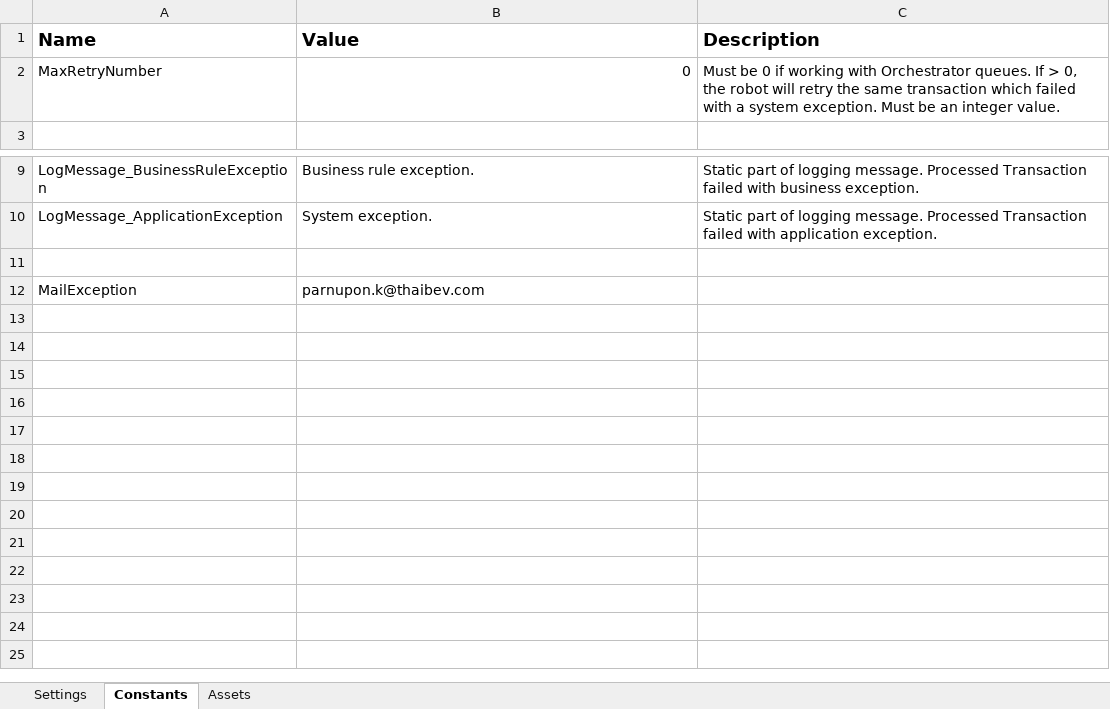
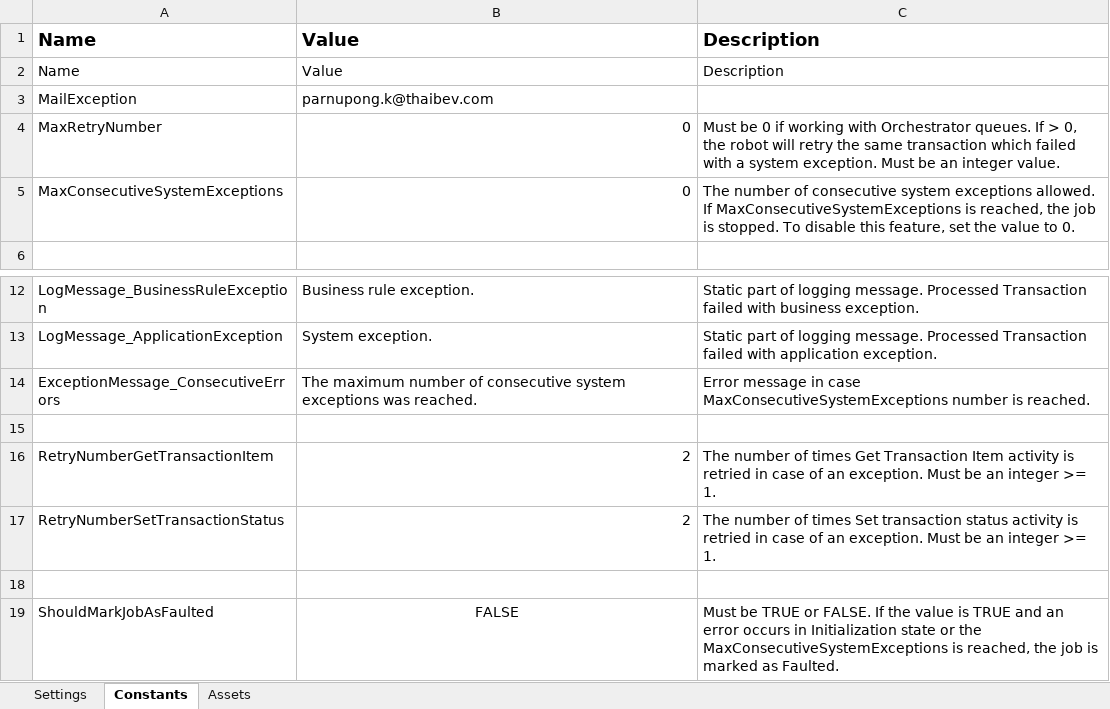
Before and after one commit to thaibevdevRTM/RPAOACTemplate, an Excel workbook: Data/Config.xlsx, sheet Constants, drawn as a sheet; only a part is shown, gaps mark what is left out; values as stored, in another font and other column widths than the file's, no borders; addresses are those after the commit; the diff names each change by its address in the sheet, - before the commit and + after, or states it on an @@ line.

```diff
--- a/Data/Config.xlsx (sheet Constants)
+++ b/Data/Config.xlsx (sheet Constants)
+row 2: Name | Value | Description
+row 3: MailException | parnupong.k@thaibev.com
+row 5: MaxConsecutiveSystemExceptions | 0 | The number of consecutive system exceptions allowed. If MaxConsecutiveSystemExceptions is reached, the job is stopped. To disable this feature, set the value to 0.
+row 14: ExceptionMessage_ConsecutiveErrors | The maximum number of consecutive system exceptions was reached. | Error message in case MaxConsecutiveSystemExceptions number is reached.
+row 16: RetryNumberGetTransactionItem | 2 | The number of times Get Transaction Item activity is retried in case of an exception. Must be an integer >= 1.
+row 17: RetryNumberSetTransactionStatus | 2 | The number of times Set transaction status activity is retried in case of an exception. Must be an integer >= 1.
-row 18: MailException | parnupon.k@thaibev.com
+row 18: (empty)
+row 19: ShouldMarkJobAsFaulted | FALSE | Must be TRUE or FALSE. If the value is TRUE and an error occurs in Initialization state or the MaxConsecutiveSystemExceptions is reached, the job is marked as Faulted.
```
Also changed, not shown: 7 other files.
